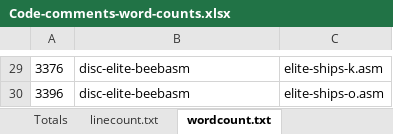
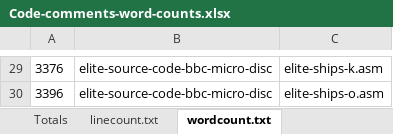
Before and after one commit to markmoxon/bbcelite-scripts, an Excel workbook: code-analysis/word-count-code-comments/Code-comments-word-counts.xlsx, sheet wordcount.txt, drawn as a sheet; only a part is shown, gaps mark what is left out; values as stored, in another font and other column widths than the file's, no borders; the diff covers the shown part only; the diff names each change by its address in the sheet, - before the commit and + after, or states it on an @@ line.

```diff
--- a/code-analysis/word-count-code-comments/Code-comments-word-counts.xlsx (sheet wordcount.txt)
+++ b/code-analysis/word-count-code-comments/Code-comments-word-counts.xlsx (sheet wordcount.txt)
-B29:B30: disc-elite-beebasm
+B29:B30: elite-source-code-bbc-micro-disc
```
Also changed, not shown: other rows of this sheet, sheet linecount.txt, sheet Totals, formulas that keep their value, 2 other files.
